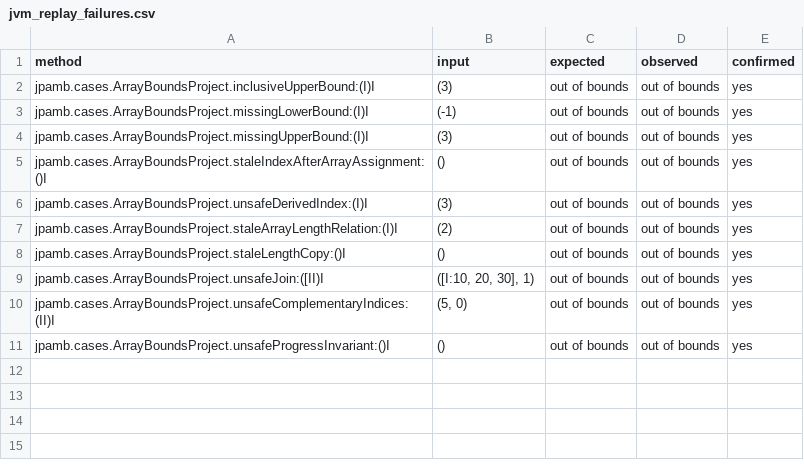
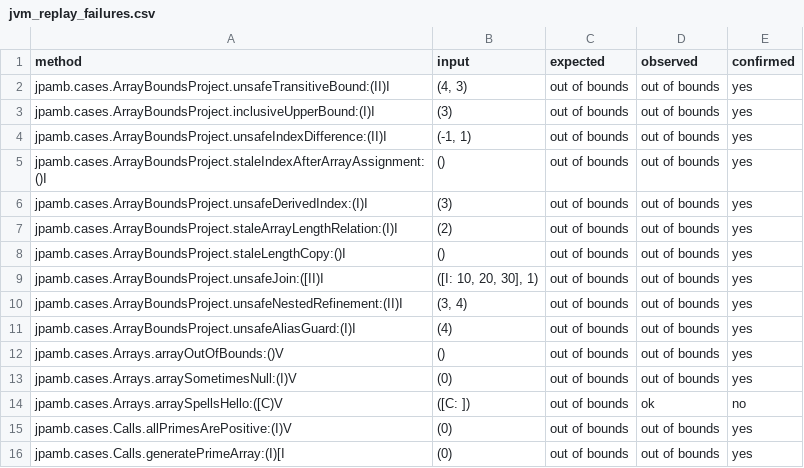
Before and after one commit to NiclasIrsbol/Program-analysis-Group-10, a CSV file: jpamb-main/solutions/array_bounds/evaluation/evaluation-results/jvm_replay_failures.csv, drawn as a sheet.

```diff
--- a/jpamb-main/solutions/array_bounds/evaluation/evaluation-results/jvm_replay_failures.csv
+++ b/jpamb-main/solutions/array_bounds/evaluation/evaluation-results/jvm_replay_failures.csv
@@ -1,5 +1,5 @@
 method,input,expected,observed,confirmed
+jpamb.cases.ArrayBoundsProject.unsafeTransitiveBound:(II)I,"(4, 3)",out of bounds,out of bounds,yes
 jpamb.cases.ArrayBoundsProject.inclusiveUpperBound:(I)I,(3),out of bounds,out of bounds,yes
-jpamb.cases.ArrayBoundsProject.missingLowerBound:(I)I,(-1),out of bounds,out of bounds,yes
-jpamb.cases.ArrayBoundsProject.missingUpperBound:(I)I,(3),out of bounds,out of bounds,yes
+jpamb.cases.ArrayBoundsProject.unsafeIndexDifference:(II)I,"(-1, 1)",out of bounds,out of bounds,yes
 jpamb.cases.ArrayBoundsProject.staleIndexAfterArrayAssignment:()I,(),out of bounds,out of bounds,yes
@@ -8,4 +8,9 @@ jpamb.cases.ArrayBoundsProject.staleArrayLengthRelation:(I)I,(2),out of bounds,o
 jpamb.cases.ArrayBoundsProject.staleLengthCopy:()I,(),out of bounds,out of bounds,yes
-jpamb.cases.ArrayBoundsProject.unsafeJoin:([II)I,"([I:10, 20, 30], 1)",out of bounds,out of bounds,yes
-jpamb.cases.ArrayBoundsProject.unsafeComplementaryIndices:(II)I,"(5, 0)",out of bounds,out of bounds,yes
-jpamb.cases.ArrayBoundsProject.unsafeProgressInvariant:()I,(),out of bounds,out of bounds,yes
+jpamb.cases.ArrayBoundsProject.unsafeJoin:([II)I,"([I: 10, 20, 30], 1)",out of bounds,out of bounds,yes
+jpamb.cases.ArrayBoundsProject.unsafeNestedRefinement:(II)I,"(3, 4)",out of bounds,out of bounds,yes
+jpamb.cases.ArrayBoundsProject.unsafeAliasGuard:(I)I,(4),out of bounds,out of bounds,yes
+jpamb.cases.Arrays.arrayOutOfBounds:()V,(),out of bounds,out of bounds,yes
+jpamb.cases.Arrays.arraySometimesNull:(I)V,(0),out of bounds,out of bounds,yes
+jpamb.cases.Arrays.arraySpellsHello:([C)V,([C: ]),out of bounds,ok,no
+jpamb.cases.Calls.allPrimesArePositive:(I)V,(0),out of bounds,out of bounds,yes
+jpamb.cases.Calls.generatePrimeArray:(I)[I,(0),out of bounds,out of bounds,yes
```
Also changed, not shown: jpamb-main/solutions/array_bounds/evaluation/external-tools-results/jbmc_results.csv, jpamb-main/solutions/array_bounds/evaluation/results/accesses.csv, 31 other files.
